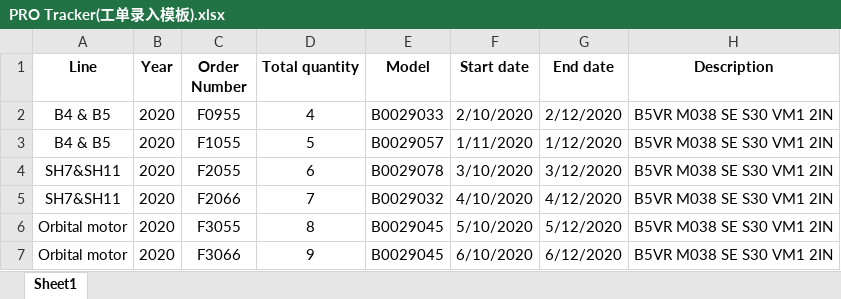
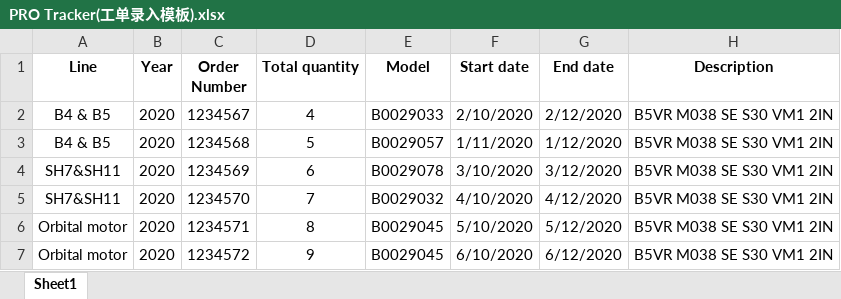
Before and after one commit to kevin0120/Dana, an Excel workbook: PRO Tracker(工单录入模板).xlsx, sheet Sheet1, drawn as a sheet; values as stored, in another font and other column widths than the file's, no borders; the diff names each change by its address in the sheet, - before the commit and + after, or states it on an @@ line.

```diff
--- a/PRO Tracker(工单录入模板).xlsx (sheet Sheet1)
+++ b/PRO Tracker(工单录入模板).xlsx (sheet Sheet1)
-C2 (Order Number): F0955
+C2 (Order Number): 1234567
-C3 (Order Number): F1055
+C3 (Order Number): 1234568
-C4 (Order Number): F2055
+C4 (Order Number): 1234569
-C5 (Order Number): F2066
+C5 (Order Number): 1234570
-C6 (Order Number): F3055
+C6 (Order Number): 1234571
-C7 (Order Number): F3066
+C7 (Order Number): 1234572
```
Also changed, not shown: 36 other files.
